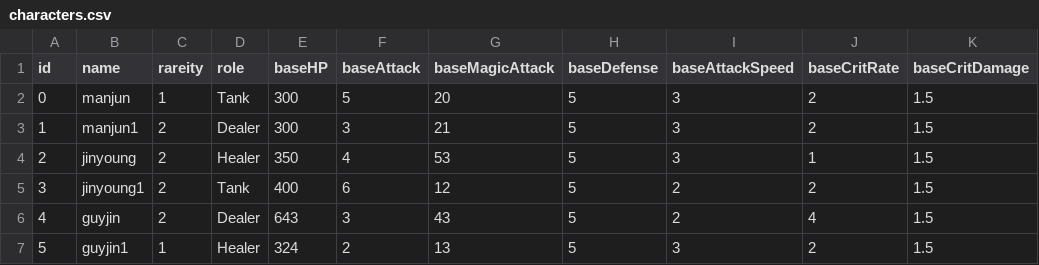
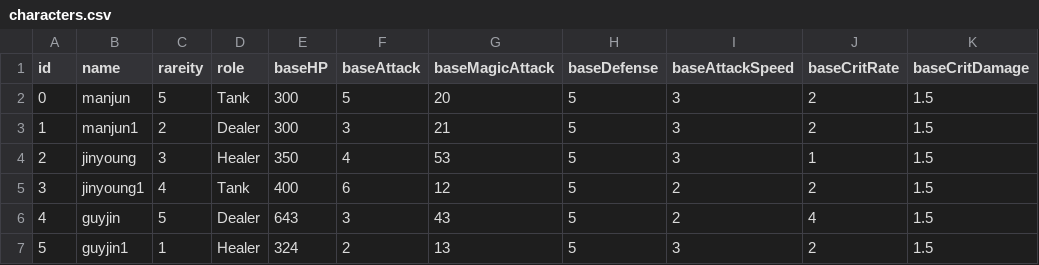
Before and after one commit to mjmin99/Project_HG, a CSV file: Assets/Resources/characters.csv, drawn as a sheet; only a part is shown; the diff names each change by its address in the sheet, - before the commit and + after, or states it on an @@ line.

```diff
--- a/Assets/Resources/characters.csv
+++ b/Assets/Resources/characters.csv
-C2 (rareity): 1
+C2 (rareity): 5
-C4 (rareity): 2
+C4 (rareity): 3
-C5 (rareity): 2
+C5 (rareity): 4
-C6 (rareity): 2
+C6 (rareity): 5
```
Also changed, not shown: 13 other files.
